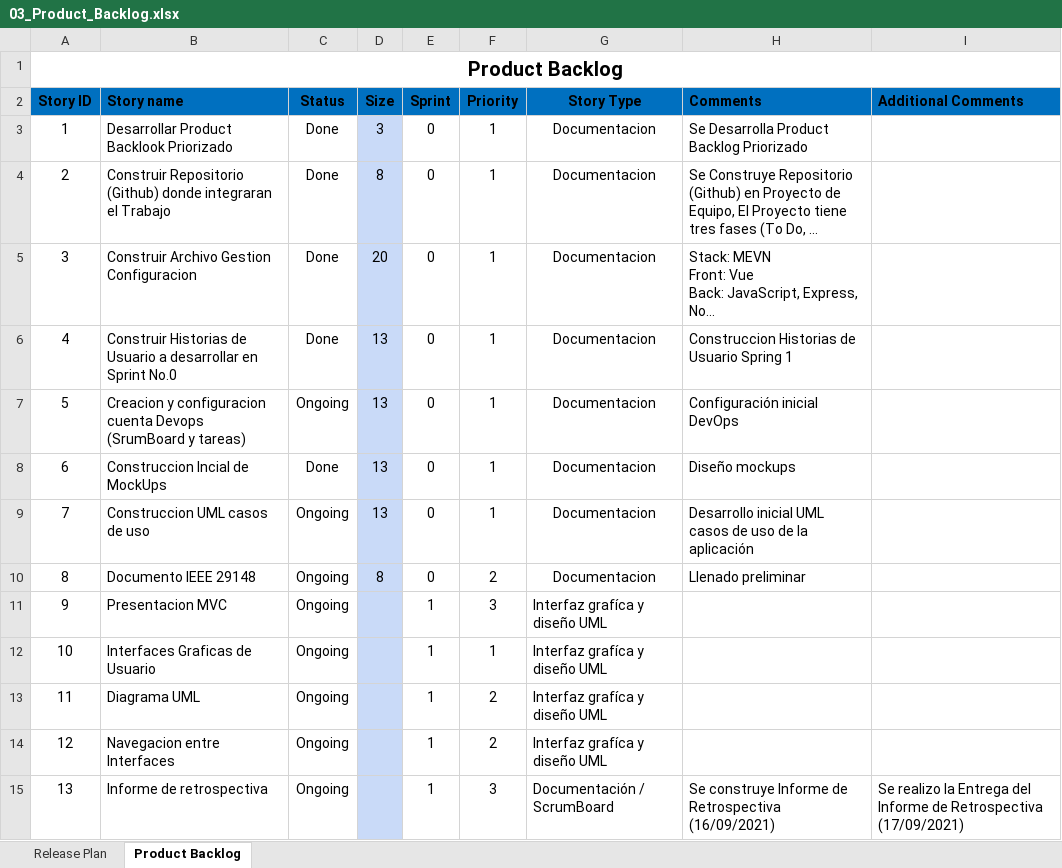
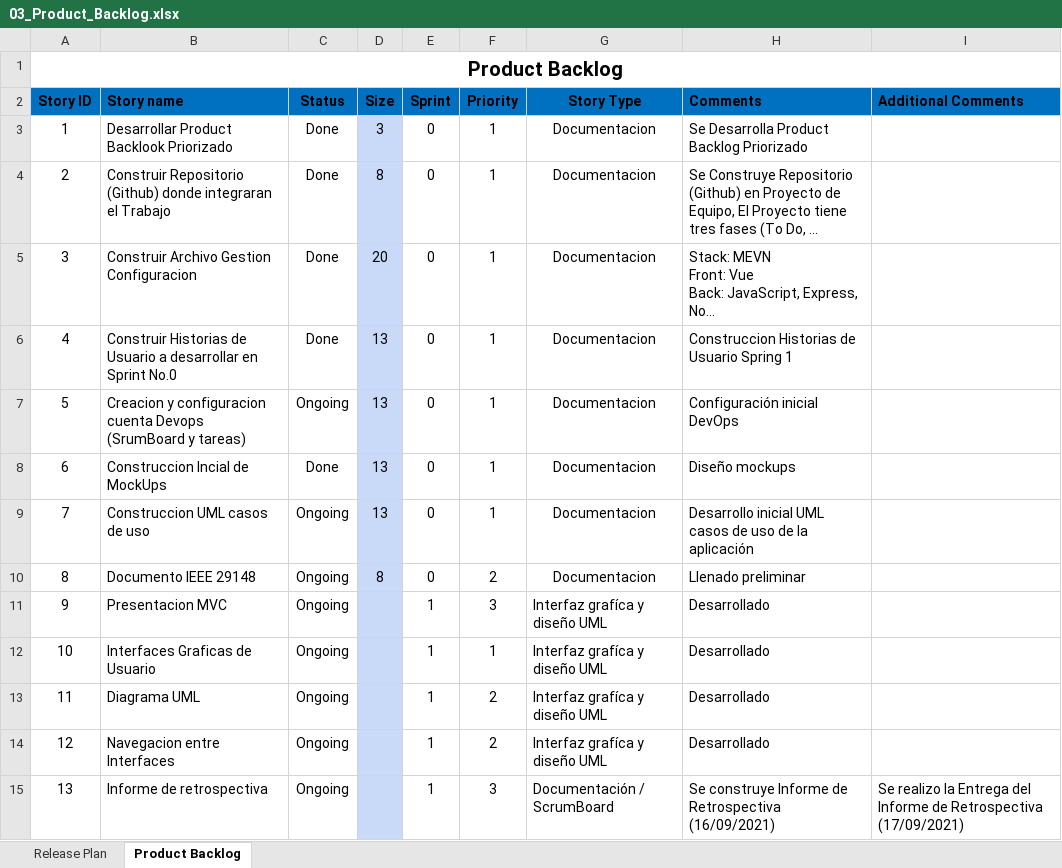
Before and after one commit to movieinfo/movieinfodotcom, an Excel workbook: Sprint_1/Product_Backlog_Sprint_1/03_Product_Backlog.xlsx, sheet Product Backlog, drawn as a sheet; long unchanged cells end in …; values as stored, in another font and other column widths than the file's, no borders; charts and pictures and conditional formats and table styles not drawn; the diff names each change by its address in the sheet, - before the commit and + after, or states it on an @@ line.

```diff
--- a/Sprint_1/Product_Backlog_Sprint_1/03_Product_Backlog.xlsx (sheet Product Backlog)
+++ b/Sprint_1/Product_Backlog_Sprint_1/03_Product_Backlog.xlsx (sheet Product Backlog)
-H11:H14 (Comments): (empty)
+H11:H14 (Comments): Desarrollado
```
Also changed, not shown: sheet Release Plan, Sprint_1/Historias_de_Usuario/SP1_02_Historia_Usuario_Product_Backlog.xlsx, Sprint_1/Historias_de_Usuario/SP1_Historia_Usuario_Base_Datos_Peliculas.xlsx, 4 other files.
